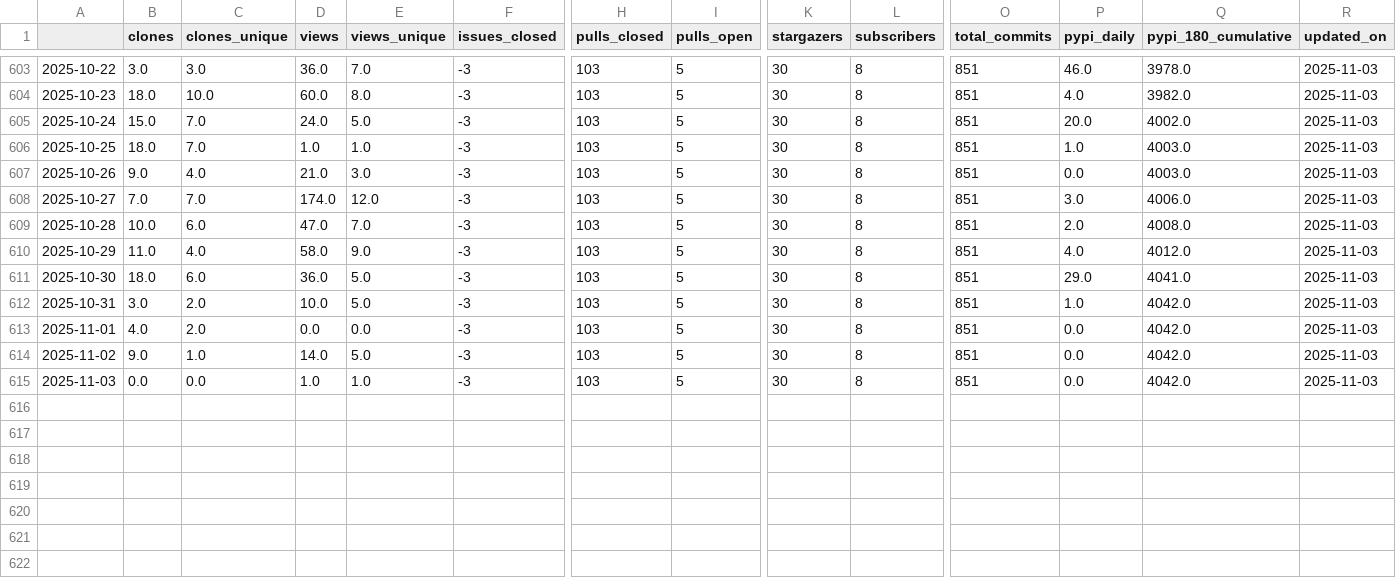
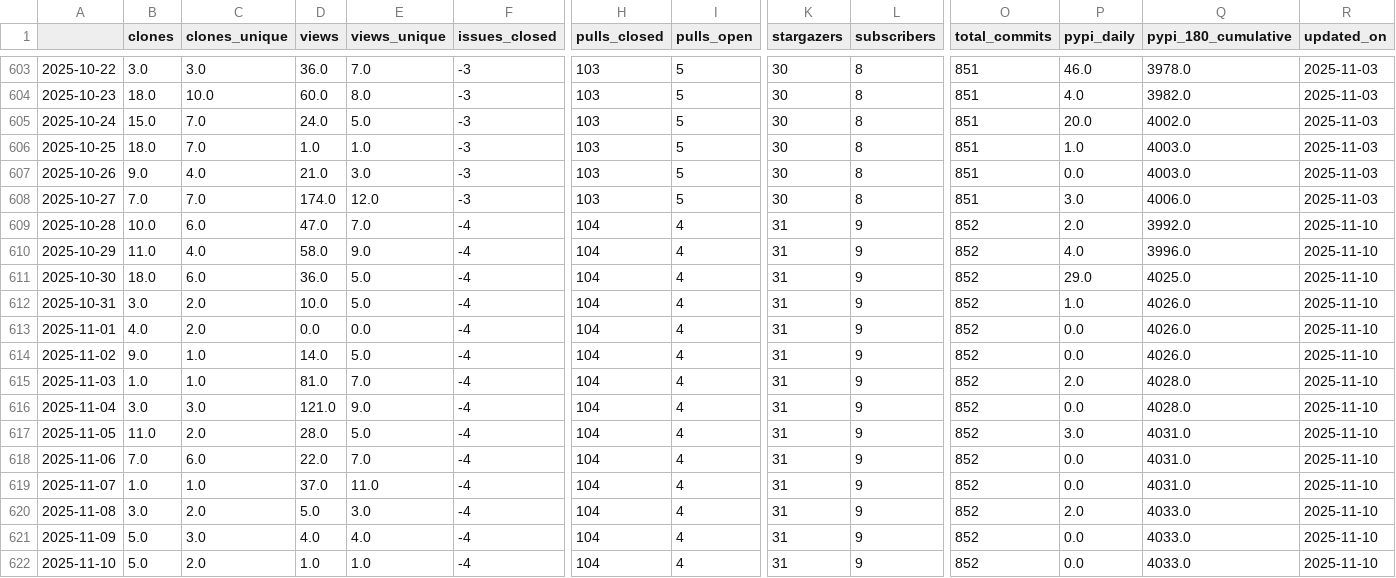
Before and after one commit to malihass/osos, a CSV file: data/bioreactordesign.csv, drawn as a sheet; only a part is shown, gaps mark what is left out; rows hold the shown columns only; the diff names each change by its address in the sheet, - before the commit and + after, or states it on an @@ line.

```diff
--- a/data/bioreactordesign.csv
+++ b/data/bioreactordesign.csv
-F609:F615 (issues_closed): -3
+F609:F615 (issues_closed): -4
-H609:H615 (pulls_closed): 103
+H609:H615 (pulls_closed): 104
-I609:I615 (pulls_open): 5
+I609:I615 (pulls_open): 4
-K609:K615 (stargazers): 30
+K609:K615 (stargazers): 31
-L609:L615 (subscribers): 8
+L609:L615 (subscribers): 9
-O609:O615 (total_commits): 851
+O609:O615 (total_commits): 852
-Q609 (pypi_180_cumulative): 4008.0
+Q609 (pypi_180_cumulative): 3992.0
-R609:R615 (updated_on): 2025-11-03
+R609:R615 (updated_on): 2025-11-10
-Q610 (pypi_180_cumulative): 4012.0
+Q610 (pypi_180_cumulative): 3996.0
-Q611 (pypi_180_cumulative): 4041.0
+Q611 (pypi_180_cumulative): 4025.0
-Q612:Q614 (pypi_180_cumulative): 4042.0
+Q612:Q614 (pypi_180_cumulative): 4026.0
-B615 (clones): 0.0
+B615 (clones): 1.0
-C615 (clones_unique): 0.0
+C615 (clones_unique): 1.0
-D615 (views): 1.0
+D615 (views): 81.0
-E615 (views_unique): 1.0
+E615 (views_unique): 7.0
-P615 (pypi_daily): 0.0
+P615 (pypi_daily): 2.0
-Q615 (pypi_180_cumulative): 4042.0
+Q615 (pypi_180_cumulative): 4028.0
+row 616: 2025-11-04 | 3.0 | 3.0 | 121.0 | 9.0 | -4 | 104 | 4 | 31 | 9 | 852 | 0.0 | 4028.0 | 2025-11-10
+row 617: 2025-11-05 | 11.0 | 2.0 | 28.0 | 5.0 | -4 | 104 | 4 | 31 | 9 | 852 | 3.0 | 4031.0 | 2025-11-10
+row 618: 2025-11-06 | 7.0 | 6.0 | 22.0 | 7.0 | -4 | 104 | 4 | 31 | 9 | 852 | 0.0 | 4031.0 | 2025-11-10
+row 619: 2025-11-07 | 1.0 | 1.0 | 37.0 | 11.0 | -4 | 104 | 4 | 31 | 9 | 852 | 0.0 | 4031.0 | 2025-11-10
+row 620: 2025-11-08 | 3.0 | 2.0 | 5.0 | 3.0 | -4 | 104 | 4 | 31 | 9 | 852 | 2.0 | 4033.0 | 2025-11-10
+row 621: 2025-11-09 | 5.0 | 3.0 | 4.0 | 4.0 | -4 | 104 | 4 | 31 | 9 | 852 | 0.0 | 4033.0 | 2025-11-10
+row 622: 2025-11-10 | 5.0 | 2.0 | 1.0 | 1.0 | -4 | 104 | 4 | 31 | 9 | 852 | 0.0 | 4033.0 | 2025-11-10
```
Also changed, not shown: data/pelelmex.csv, data/pelephysics.csv, 14 other files.
